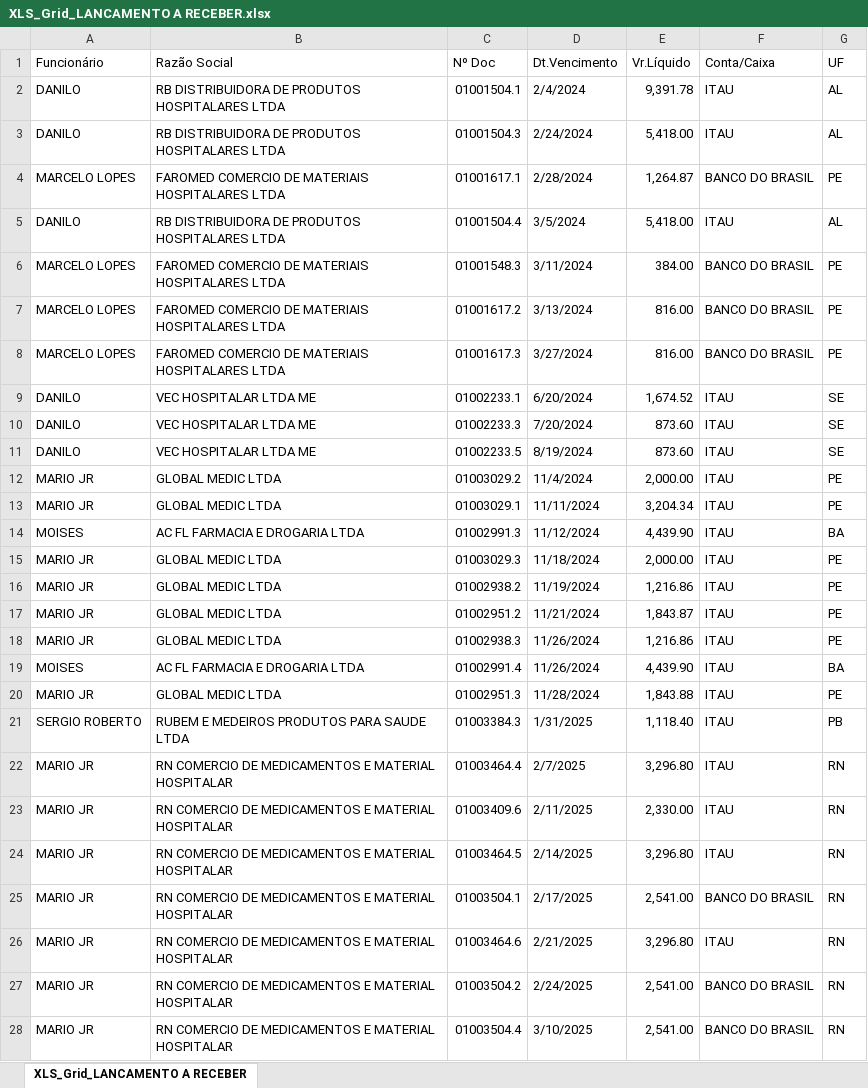
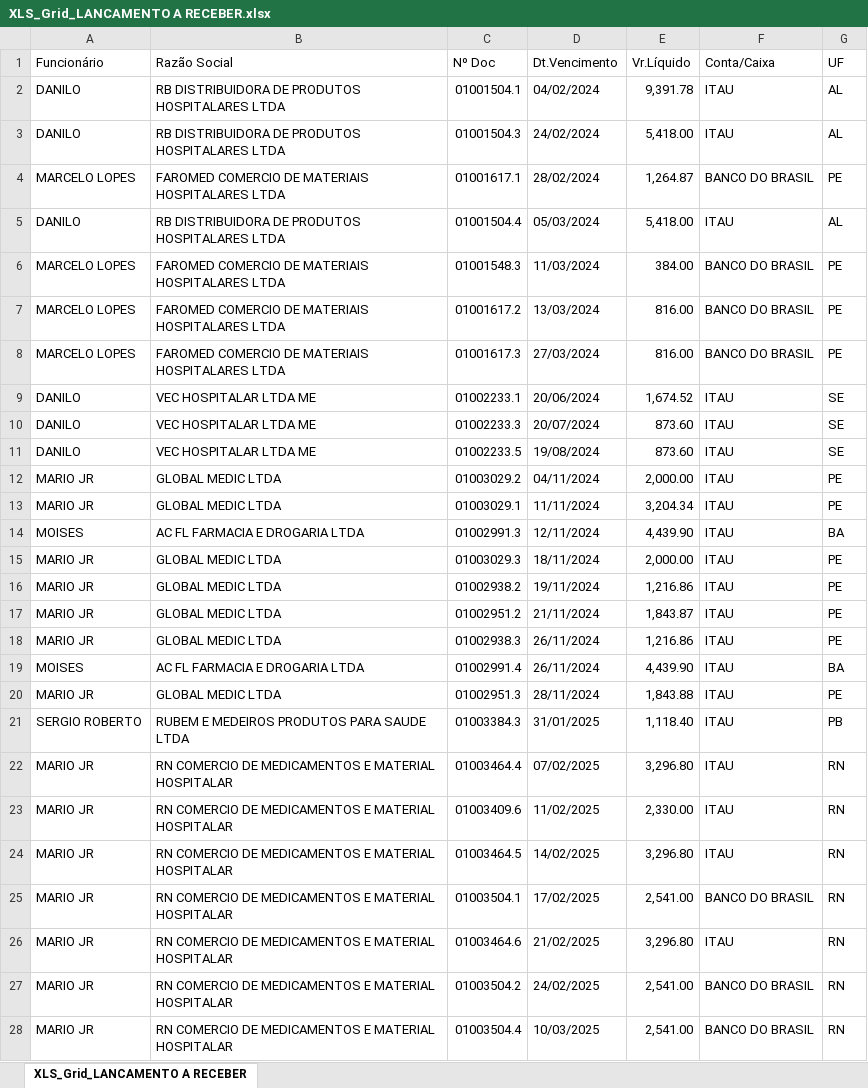
Before and after one commit to fabiosilvavendas-byte/CRM_Medtextil2.0, an Excel workbook: dados/XLS_Grid_LANCAMENTO A RECEBER.xlsx, sheet XLS_Grid_LANCAMENTO A RECEBER, drawn as a sheet; only a part is shown; values as stored, in another font and other column widths than the file's, no cell formats; the diff covers the shown part only; the diff names each change by its address in the sheet, - before the commit and + after, or states it on an @@ line.

Commit message:
Add files via upload

```diff
--- a/dados/XLS_Grid_LANCAMENTO A RECEBER.xlsx (sheet XLS_Grid_LANCAMENTO A RECEBER)
+++ b/dados/XLS_Grid_LANCAMENTO A RECEBER.xlsx (sheet XLS_Grid_LANCAMENTO A RECEBER)
-D2 (Dt.Vencimento): 2/4/2024
+D2 (Dt.Vencimento): 04/02/2024
-D3 (Dt.Vencimento): 2/24/2024
+D3 (Dt.Vencimento): 24/02/2024
-D4 (Dt.Vencimento): 2/28/2024
+D4 (Dt.Vencimento): 28/02/2024
-D5 (Dt.Vencimento): 3/5/2024
+D5 (Dt.Vencimento): 05/03/2024
-D6 (Dt.Vencimento): 3/11/2024
+D6 (Dt.Vencimento): 11/03/2024
-D7 (Dt.Vencimento): 3/13/2024
+D7 (Dt.Vencimento): 13/03/2024
-D8 (Dt.Vencimento): 3/27/2024
+D8 (Dt.Vencimento): 27/03/2024
-D9 (Dt.Vencimento): 6/20/2024
+D9 (Dt.Vencimento): 20/06/2024
-D10 (Dt.Vencimento): 7/20/2024
+D10 (Dt.Vencimento): 20/07/2024
-D11 (Dt.Vencimento): 8/19/2024
+D11 (Dt.Vencimento): 19/08/2024
-D12 (Dt.Vencimento): 11/4/2024
+D12 (Dt.Vencimento): 04/11/2024
-D14 (Dt.Vencimento): 11/12/2024
+D14 (Dt.Vencimento): 12/11/2024
-D15 (Dt.Vencimento): 11/18/2024
+D15 (Dt.Vencimento): 18/11/2024
-D16 (Dt.Vencimento): 11/19/2024
+D16 (Dt.Vencimento): 19/11/2024
-D17 (Dt.Vencimento): 11/21/2024
+D17 (Dt.Vencimento): 21/11/2024
-D18:D19 (Dt.Vencimento): 11/26/2024
+D18:D19 (Dt.Vencimento): 26/11/2024
-D20 (Dt.Vencimento): 11/28/2024
+D20 (Dt.Vencimento): 28/11/2024
-D21 (Dt.Vencimento): 1/31/2025
+D21 (Dt.Vencimento): 31/01/2025
-D22 (Dt.Vencimento): 2/7/2025
+D22 (Dt.Vencimento): 07/02/2025
-D23 (Dt.Vencimento): 2/11/2025
+D23 (Dt.Vencimento): 11/02/2025
-D24 (Dt.Vencimento): 2/14/2025
+D24 (Dt.Vencimento): 14/02/2025
-D25 (Dt.Vencimento): 2/17/2025
+D25 (Dt.Vencimento): 17/02/2025
-D26 (Dt.Vencimento): 2/21/2025
+D26 (Dt.Vencimento): 21/02/2025
-D27 (Dt.Vencimento): 2/24/2025
+D27 (Dt.Vencimento): 24/02/2025
-D28 (Dt.Vencimento): 3/10/2025
+D28 (Dt.Vencimento): 10/03/2025
```
Also changed, not shown: 21 added rows, 11 removed rows and 41 edited cells elsewhere in this sheet, cell formats.
